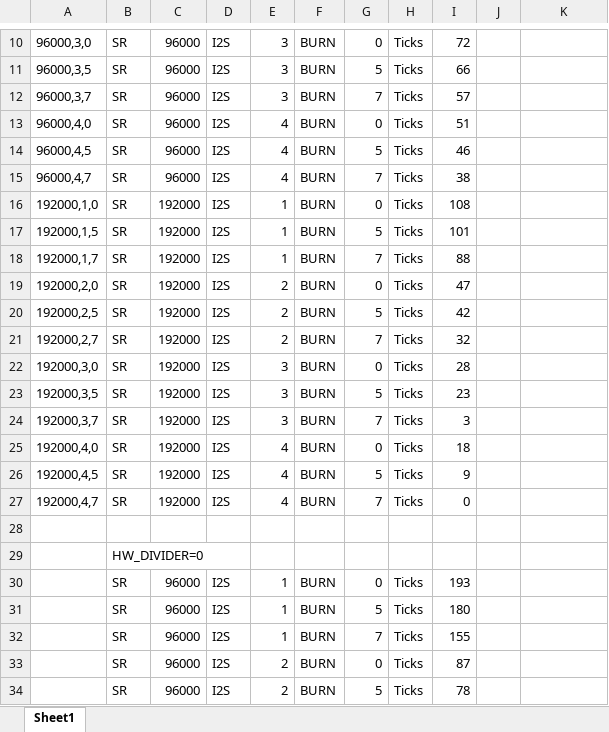
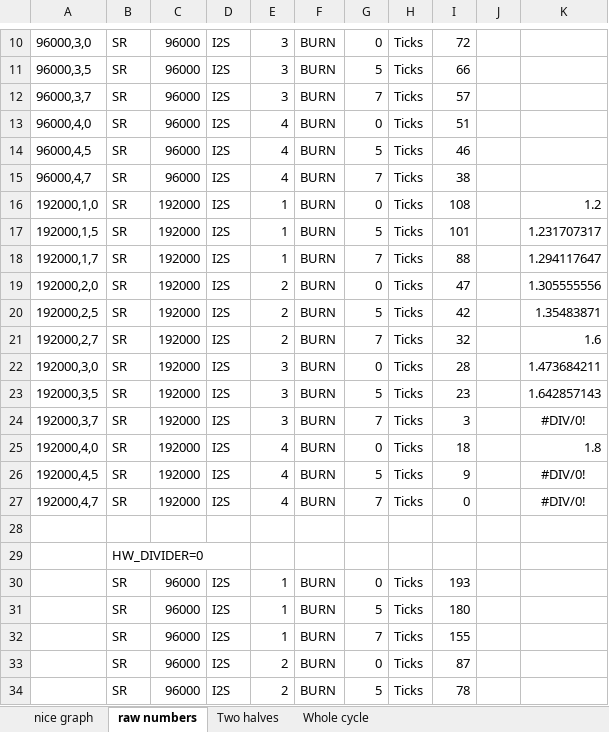
Before and after one commit to ed-xmos/lib_i2s, an Excel workbook: examples/AN00162_i2s_loopback_demo/backpressure tolerance i2s.xlsx, sheet raw numbers, drawn as a sheet; only a part is shown, gaps mark what is left out; values as stored, in another font and other column widths than the file's, no borders; charts and pictures not drawn; the diff names each change by its address in the sheet, - before the commit and + after, or states it on an @@ line.

Commit message:
Update test for multiple cycles at each delay period for more accurate backpressure reporting

```diff
--- a/examples/AN00162_i2s_loopback_demo/backpressure tolerance i2s.xlsx (sheet raw numbers)
+++ b/examples/AN00162_i2s_loopback_demo/backpressure tolerance i2s.xlsx (sheet raw numbers)
-sheet tab: Sheet1
+sheet tab: raw numbers
+sheet tab: nice graph
+sheet tab: Two halves
+sheet tab: Whole cycle
-K16: (empty)
+K16: 1.2
-K17: (empty)
+K17: 1.231707317
-K18: (empty)
+K18: 1.294117647
-K19: (empty)
+K19: 1.305555556
-K20: (empty)
+K20: 1.35483871
-K21: (empty)
+K21: 1.6
-K22: (empty)
+K22: 1.473684211
-K23: (empty)
+K23: 1.642857143
-K24: (empty)
+K24: #DIV/0!
-K25: (empty)
+K25: 1.8
-K26:K27: (empty)
+K26:K27: #DIV/0!
```
Also changed, not shown: charts or pictures, 4 other files.
